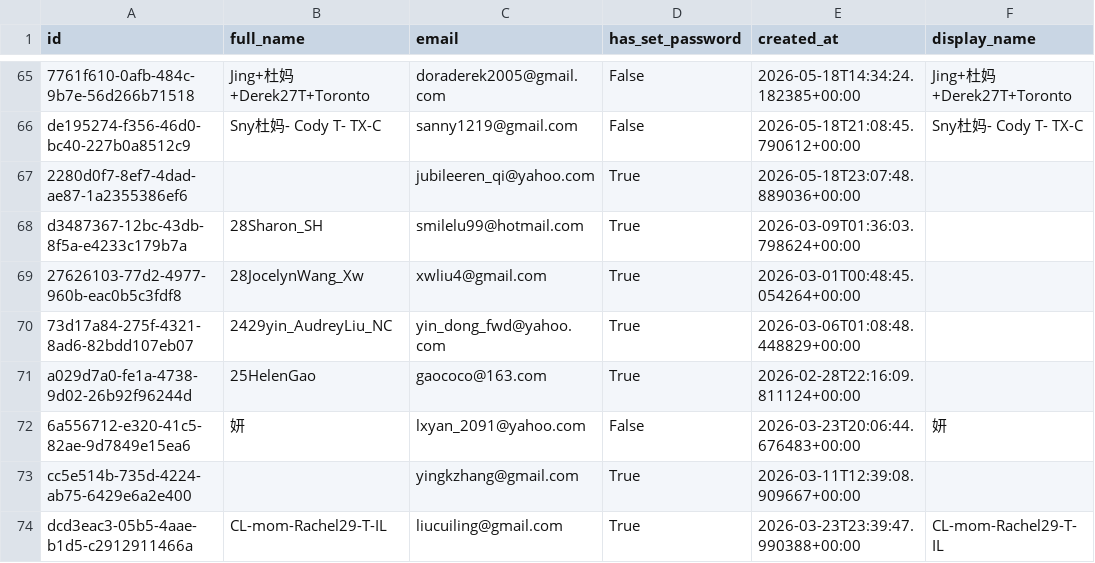
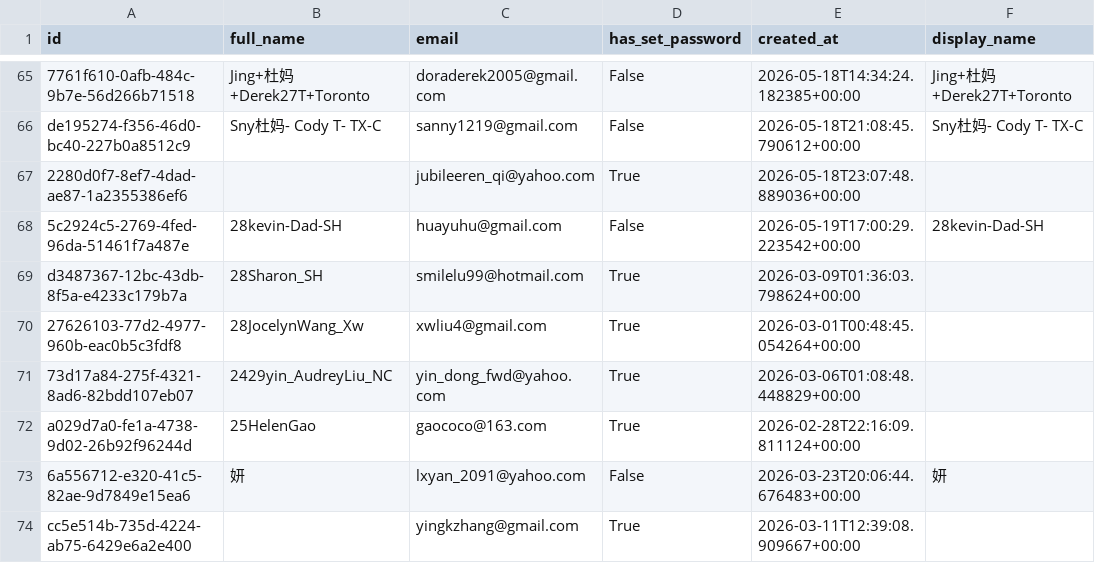
Before and after one commit to parentsduke/parentsduke, a CSV file: backup/latest/profiles.csv, drawn as a sheet; only a part is shown, gaps mark what is left out; the shorter side is filled out with more unchanged rows; the diff names each change by its address in the sheet, - before the commit and + after, or states it on an @@ line.

```diff
--- a/backup/latest/profiles.csv
+++ b/backup/latest/profiles.csv
+row 68: 5c2924c5-2769-4fed-96da-51461f7a487e | 28kevin-Dad-SH | huayuhu@gmail.com | False | 2026-05-19T17:00:29.223542+00:00 | 28kevin-Dad-SH
```
Also changed, not shown: backup/latest/admissions_submissions.csv, backup/latest/admissions_submissionsMulti.csv, 13 other files.
